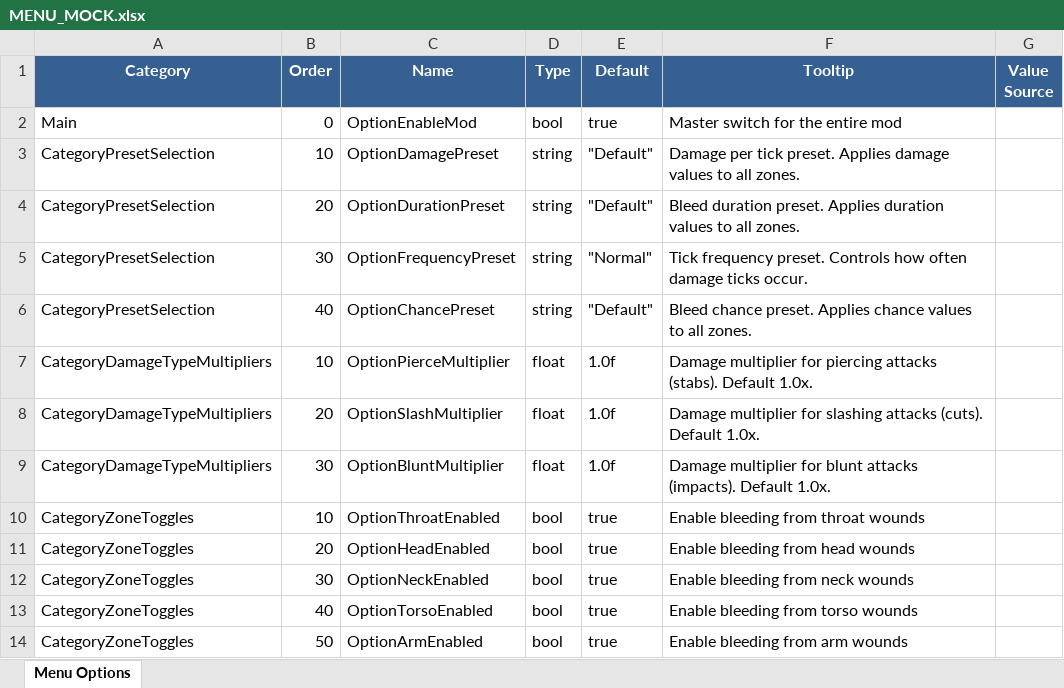
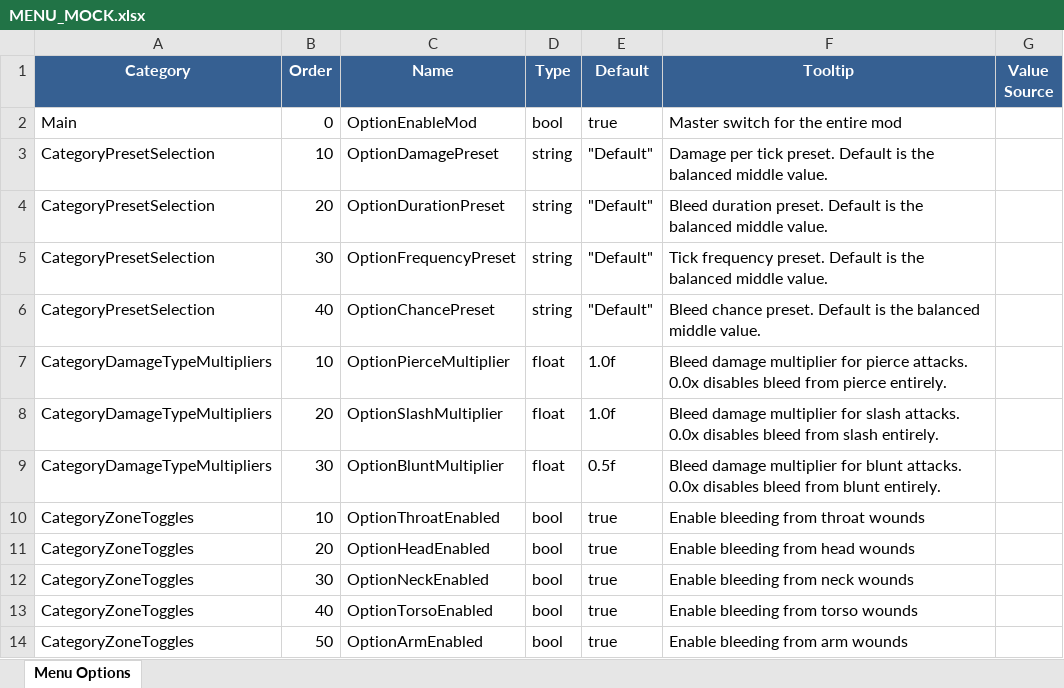
Before and after one commit to SFSorrow1968/CDoT, an Excel workbook: MENU_MOCK.xlsx, sheet Menu Options, drawn as a sheet; only a part is shown; values as stored, in another font and other column widths than the file's, no borders; the diff covers the shown part only; the diff names each change by its address in the sheet, - before the commit and + after, or states it on an @@ line.

Commit message:
5-preset system with lower defaults, multiplier fix, xlsx generators

```diff
--- a/MENU_MOCK.xlsx (sheet Menu Options)
+++ b/MENU_MOCK.xlsx (sheet Menu Options)
-F3 (Tooltip): …tick preset. Applies damage values to all zones.
+F3 (Tooltip): …tick preset. Default is the balanced middle value.
-F4 (Tooltip): …duration preset. Applies duration values to all zones.
+F4 (Tooltip): …duration preset. Default is the balanced middle value.
-E5 (Default): "Normal"
+E5 (Default): "Default"
-F5 (Tooltip): …frequency preset. Controls how often damage ticks occur.
+F5 (Tooltip): …frequency preset. Default is the balanced middle value.
-F6 (Tooltip): …chance preset. Applies chance values to all zones.
+F6 (Tooltip): …chance preset. Default is the balanced middle value.
-F7 (Tooltip): Damage multiplier for piercing attacks (stabs). Default 1.0x.
+F7 (Tooltip): Bleed damage multiplier for pierce attacks. 0.0x disables bleed from pierce entirely.
-F8 (Tooltip): Damage multiplier for slashing attacks (cuts). Default 1.0x.
+F8 (Tooltip): Bleed damage multiplier for slash attacks. 0.0x disables bleed from slash entirely.
-E9 (Default): 1.0f
+E9 (Default): 0.5f
-F9 (Tooltip): Damage multiplier for blunt attacks (impacts). Default 1.0x.
+F9 (Tooltip): Bleed damage multiplier for blunt attacks. 0.0x disables bleed from blunt entirely.
```
Also changed, not shown: 21 edited cells elsewhere in this sheet, 4 other files.
